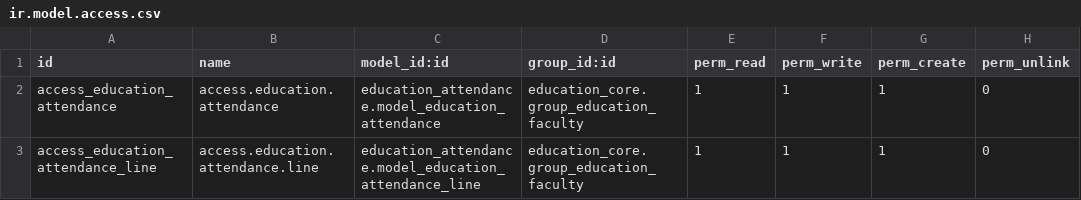
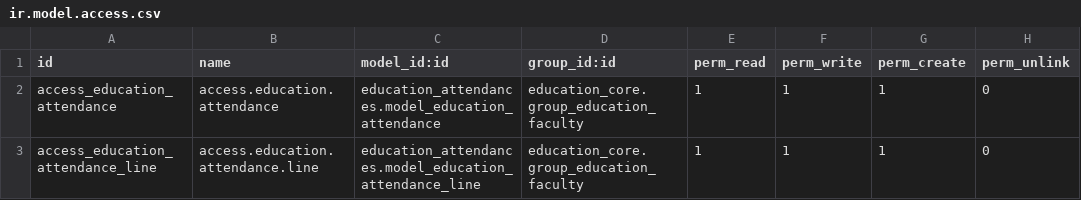
Before and after one commit to CybroOdoo/EducationalERP, a CSV file: education_attendances/security/ir.model.access.csv, drawn as a sheet.

Commit message:
[UPDT] Module name updated

```diff
--- a/education_attendances/security/ir.model.access.csv
+++ b/education_attendances/security/ir.model.access.csv
@@ -1,3 +1,3 @@
 id,name,model_id:id,group_id:id,perm_read,perm_write,perm_create,perm_unlink
-access_education_attendance,access.education.attendance,education_attendance.model_education_attendance,education_core.group_education_faculty,1,1,1,0
-access_education_attendance_line,access.education.attendance.line,education_attendance.model_education_attendance_line,education_core.group_education_faculty,1,1,1,0
+access_education_attendance,access.education.attendance,education_attendances.model_education_attendance,education_core.group_education_faculty,1,1,1,0
+access_education_attendance_line,access.education.attendance.line,education_attendances.model_education_attendance_line,education_core.group_education_faculty,1,1,1,0
```
Also changed, not shown: 1 other file.
